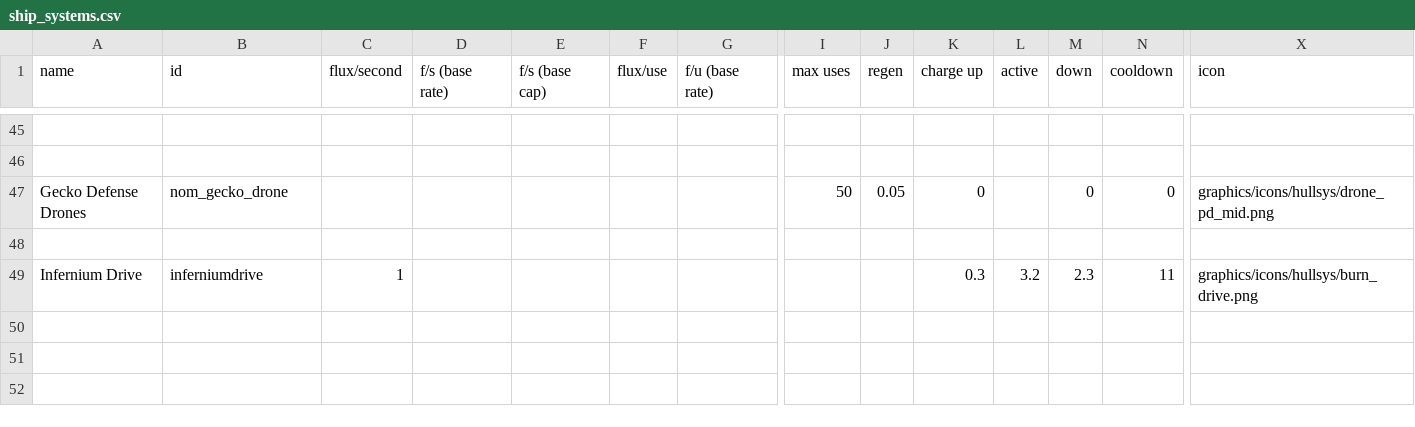
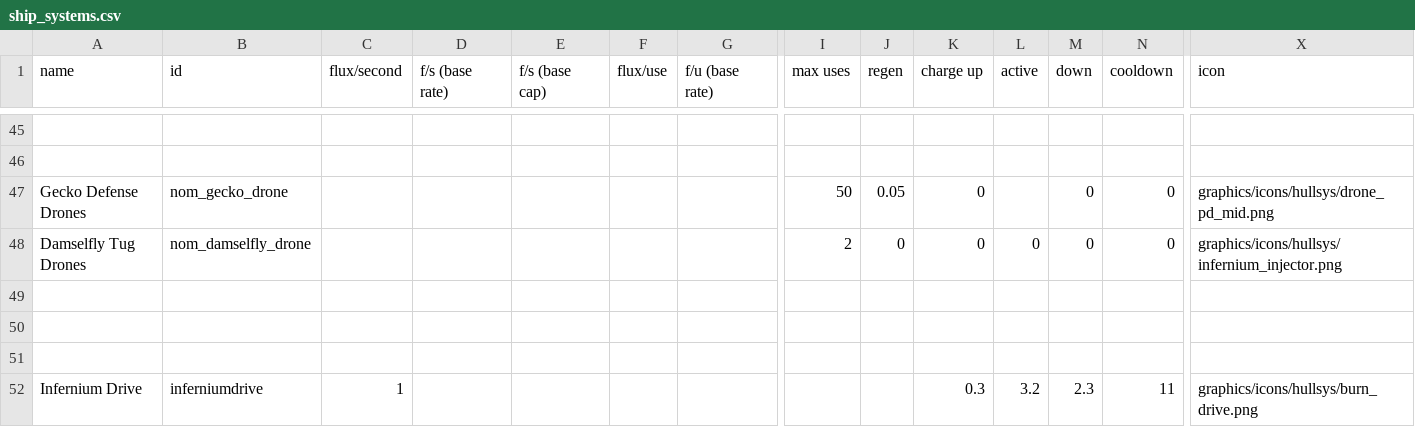
Before and after one commit to Uomoz/UomozSector, a CSV file: data/shipsystems/ship_systems.csv, drawn as a sheet; only a part is shown, gaps mark what is left out; rows hold the shown columns only; the diff names each change by its address in the sheet, - before the commit and + after, or states it on an @@ line.

```diff
--- a/data/shipsystems/ship_systems.csv
+++ b/data/shipsystems/ship_systems.csv
+row 48: Damselfly Tug Drones | nom_damselfly_drone |  |  |  |  |  | 2 | 0 | 0 | 0 | 0 | 0 | graphics/icons/hullsys/infernium_injector.png
+row 49: (empty)
+row 50: (empty)
```
Also changed, not shown: data/config/title_screen_variants.csv, data/hulls/ship_data.csv, 12 other files.
